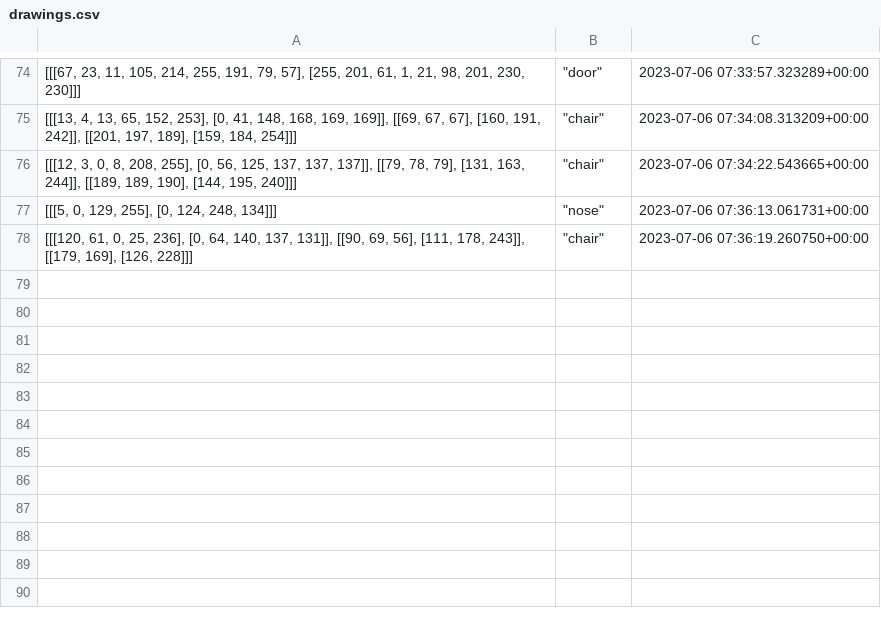
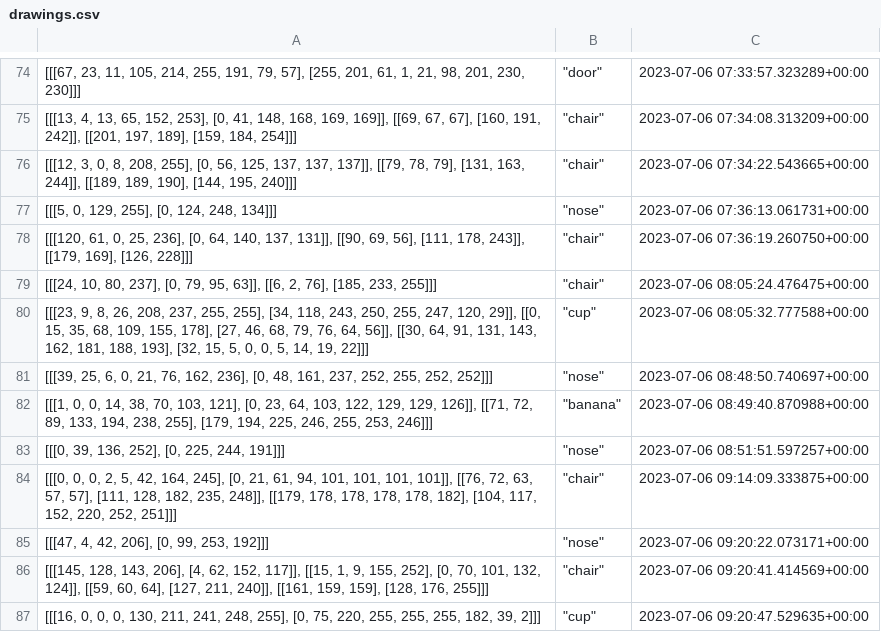
Before and after one commit to koo995/3D_rendering, a CSV file: drawings.csv, drawn as a sheet; only a part is shown, gaps mark what is left out.

```diff
--- a/drawings.csv
+++ b/drawings.csv
@@ -78 +78,10 @@
 "[[[120, 61, 0, 25, 236], [0, 64, 140, 137, 131]], [[90, 69, 56], [111, 178, 243]], [[179, 169], [126, 228]]]","""chair""",2023-07-06 07:36:19.260750+00:00
+"[[[24, 10, 80, 237], [0, 79, 95, 63]], [[6, 2, 76], [185, 233, 255]]]","""chair""",2023-07-06 08:05:24.476475+00:00
+"[[[23, 9, 8, 26, 208, 237, 255, 255], [34, 118, 243, 250, 255, 247, 120, 29]], [[0, 15, 35, 68, 109, 155, 178], [27, 46, 68, 79, 76, 64, 56]], [[30, 64, 91, 131, 143, 162, 181, 188, 193], [32, 15, 5, 0, 0, 5, 14, 19, 22]]]","""cup""",2023-07-06 08:05:32.777588+00:00
+"[[[39, 25, 6, 0, 21, 76, 162, 236], [0, 48, 161, 237, 252, 255, 252, 252]]]","""nose""",2023-07-06 08:48:50.740697+00:00
+"[[[1, 0, 0, 14, 38, 70, 103, 121], [0, 23, 64, 103, 122, 129, 129, 126]], [[71, 72, 89, 133, 194, 238, 255], [179, 194, 225, 246, 255, 253, 246]]]","""banana""",2023-07-06 08:49:40.870988+00:00
+"[[[0, 39, 136, 252], [0, 225, 244, 191]]]","""nose""",2023-07-06 08:51:51.597257+00:00
+"[[[0, 0, 0, 2, 5, 42, 164, 245], [0, 21, 61, 94, 101, 101, 101, 101]], [[76, 72, 63, 57, 57], [111, 128, 182, 235, 248]], [[179, 178, 178, 178, 178, 182], [104, 117, 152, 220, 252, 251]]]","""chair""",2023-07-06 09:14:09.333875+00:00
+"[[[47, 4, 42, 206], [0, 99, 253, 192]]]","""nose""",2023-07-06 09:20:22.073171+00:00
+"[[[145, 128, 143, 206], [4, 62, 152, 117]], [[15, 1, 9, 155, 252], [0, 70, 101, 132, 124]], [[59, 60, 64], [127, 211, 240]], [[161, 159, 159], [128, 176, 255]]]","""chair""",2023-07-06 09:20:41.414569+00:00
+"[[[16, 0, 0, 0, 130, 211, 241, 248, 255], [0, 75, 220, 255, 255, 255, 182, 39, 2]]]","""cup""",2023-07-06 09:20:47.529635+00:00
```
Also changed, not shown: 3 other files.
